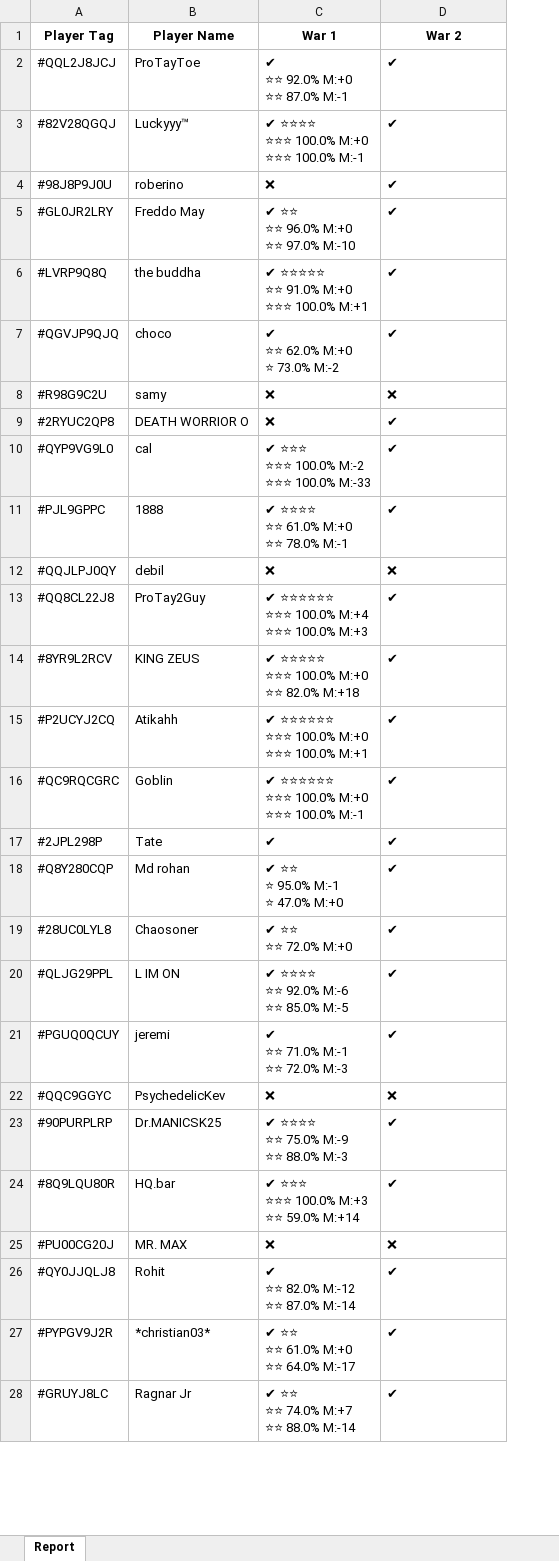
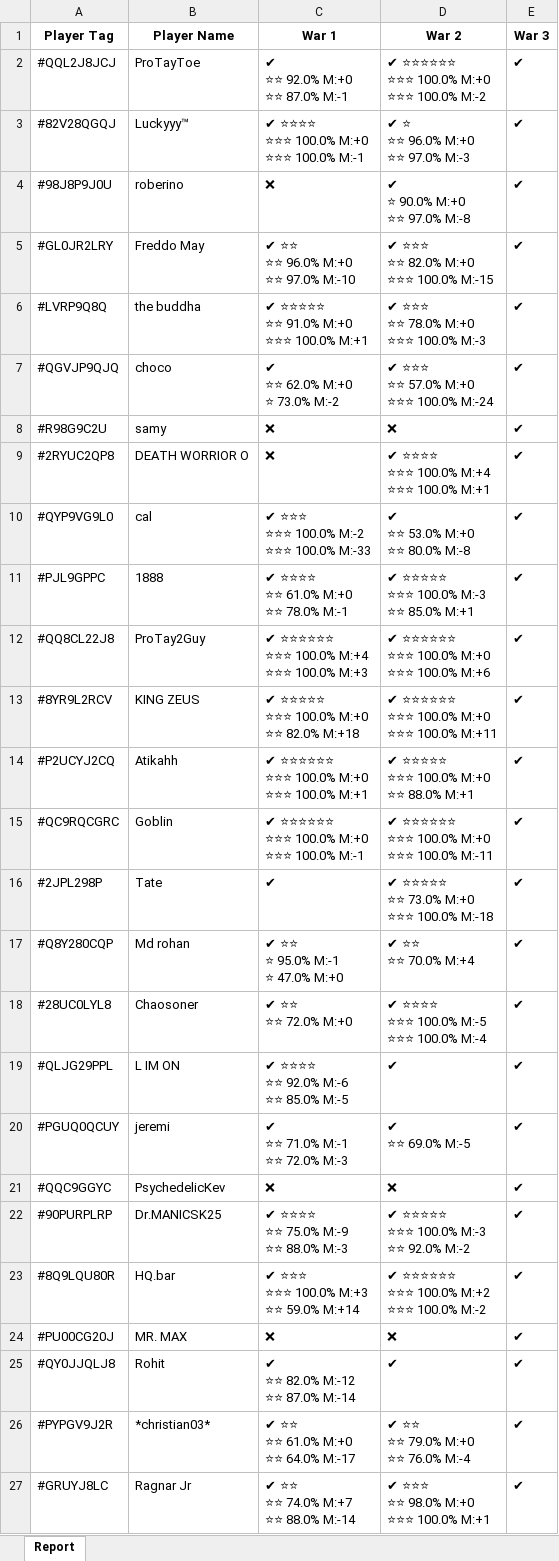
Before and after one commit to coreym7/clash-api-war-tracker, an Excel workbook: reports/war_report.xlsx, sheet Report, drawn as a sheet; only a part is shown; values as stored, in another font and other column widths than the file's, no borders; removed rows and columns are numbered as before the commit, all else as after; ↵ is a line break in a cell; the diff covers the shown part only; the diff names each change by its address in the sheet, - before the commit and + after, or states it on an @@ line.

Commit message:
Refactor war data save into unified function with guard against saving metadata, participation, and attacks during preparation phase

```diff
--- a/reports/war_report.xlsx (sheet Report)
+++ b/reports/war_report.xlsx (sheet Report)
+column E (War 3), rows 2-27: all ✔
-D2 (War 2): ✔
+D2 (War 2): ✔ ⭐⭐⭐⭐⭐⭐ ↵ ⭐⭐⭐ 100.0% M:+0 ↵ ⭐⭐⭐ 100.0% M:-2
-D3 (War 2): ✔
+D3 (War 2): ✔ ⭐ ↵ ⭐⭐ 96.0% M:+0 ↵ ⭐⭐ 97.0% M:-3
-D4 (War 2): ✔
+D4 (War 2): ✔ ↵ ⭐ 90.0% M:+0 ↵ ⭐⭐ 97.0% M:-8
-D5 (War 2): ✔
+D5 (War 2): ✔ ⭐⭐⭐ ↵ ⭐⭐ 82.0% M:+0 ↵ ⭐⭐⭐ 100.0% M:-15
-D6 (War 2): ✔
+D6 (War 2): ✔ ⭐⭐⭐ ↵ ⭐⭐ 78.0% M:+0 ↵ ⭐⭐⭐ 100.0% M:-3
-D7 (War 2): ✔
+D7 (War 2): ✔ ⭐⭐⭐ ↵ ⭐⭐ 57.0% M:+0 ↵ ⭐⭐⭐ 100.0% M:-24
-D9 (War 2): ✔
+D9 (War 2): ✔ ⭐⭐⭐⭐ ↵ ⭐⭐⭐ 100.0% M:+4 ↵ ⭐⭐⭐ 100.0% M:+1
-D10 (War 2): ✔
+D10 (War 2): ✔ ↵ ⭐⭐ 53.0% M:+0 ↵ ⭐⭐ 80.0% M:-8
-D11 (War 2): ✔
+D11 (War 2): ✔ ⭐⭐⭐⭐⭐ ↵ ⭐⭐⭐ 100.0% M:-3 ↵ ⭐⭐ 85.0% M:+1
-row 12: #QQJLPJ0QY | debil | ❌ | ❌
-D12 (War 2): ✔
+D12 (War 2): ✔ ⭐⭐⭐⭐⭐⭐ ↵ ⭐⭐⭐ 100.0% M:+0 ↵ ⭐⭐⭐ 100.0% M:+6
-D13 (War 2): ✔
+D13 (War 2): ✔ ⭐⭐⭐⭐⭐⭐ ↵ ⭐⭐⭐ 100.0% M:+0 ↵ ⭐⭐⭐ 100.0% M:+11
-D14 (War 2): ✔
+D14 (War 2): ✔ ⭐⭐⭐⭐⭐ ↵ ⭐⭐⭐ 100.0% M:+0 ↵ ⭐⭐ 88.0% M:+1
-D15 (War 2): ✔
+D15 (War 2): ✔ ⭐⭐⭐⭐⭐⭐ ↵ ⭐⭐⭐ 100.0% M:+0 ↵ ⭐⭐⭐ 100.0% M:-11
-D16 (War 2): ✔
+D16 (War 2): ✔ ⭐⭐⭐⭐⭐ ↵ ⭐⭐ 73.0% M:+0 ↵ ⭐⭐⭐ 100.0% M:-18
-D17 (War 2): ✔
+D17 (War 2): ✔ ⭐⭐ ↵ ⭐⭐ 70.0% M:+4
-D18 (War 2): ✔
+D18 (War 2): ✔ ⭐⭐⭐⭐ ↵ ⭐⭐⭐ 100.0% M:-5 ↵ ⭐⭐⭐ 100.0% M:-4
-D20 (War 2): ✔
+D20 (War 2): ✔ ↵ ⭐⭐ 69.0% M:-5
-D22 (War 2): ✔
+D22 (War 2): ✔ ⭐⭐⭐⭐⭐ ↵ ⭐⭐⭐ 100.0% M:-3 ↵ ⭐⭐ 92.0% M:-2
-D23 (War 2): ✔
+D23 (War 2): ✔ ⭐⭐⭐⭐⭐⭐ ↵ ⭐⭐⭐ 100.0% M:+2 ↵ ⭐⭐⭐ 100.0% M:-2
-D26 (War 2): ✔
+D26 (War 2): ✔ ⭐⭐ ↵ ⭐⭐ 79.0% M:+0 ↵ ⭐⭐ 76.0% M:-4
-D27 (War 2): ✔
+D27 (War 2): ✔ ⭐⭐⭐ ↵ ⭐⭐ 98.0% M:+0 ↵ ⭐⭐⭐ 100.0% M:+1
```
Also changed, not shown: 3 added rows, 2 removed rows and 8 edited cells elsewhere in this sheet, 6 other files.
